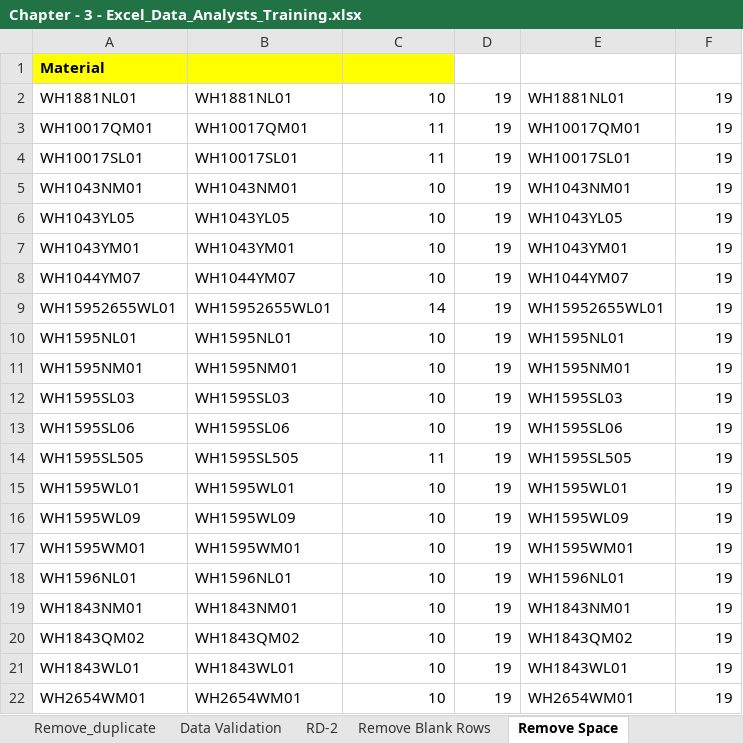
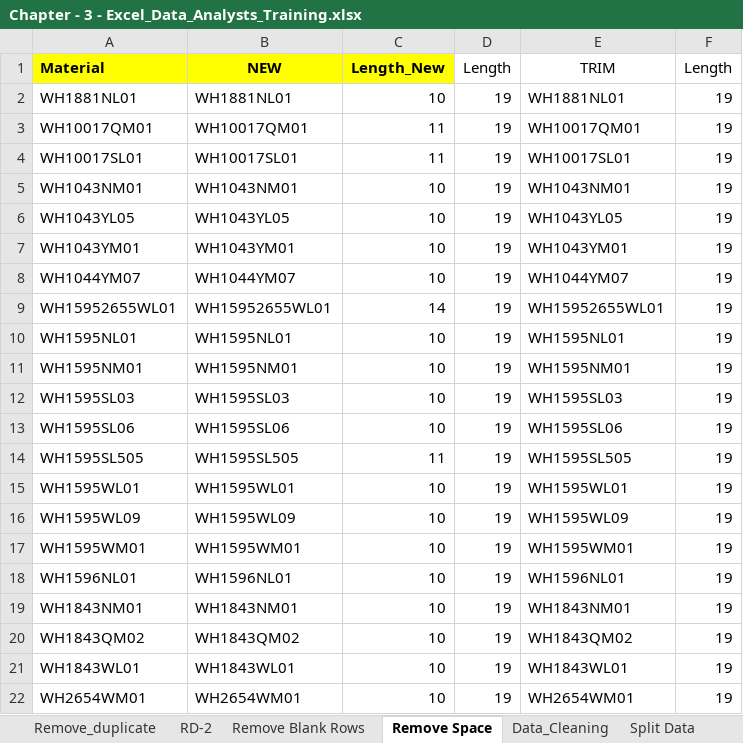
Before and after one commit to chakreshkumarray/Python-Development, an Excel workbook: 2. Excel/1. Tutorial/Chapter_3/Chapter - 3 - Excel_Data_Analysts_Training.xlsx, sheet Remove Space, drawn as a sheet; values as stored, in another font and other column widths than the file's, no borders; the diff names each change by its address in the sheet, - before the commit and + after, or states it on an @@ line.

```diff
--- a/2. Excel/1. Tutorial/Chapter_3/Chapter - 3 - Excel_Data_Analysts_Training.xlsx (sheet Remove Space)
+++ b/2. Excel/1. Tutorial/Chapter_3/Chapter - 3 - Excel_Data_Analysts_Training.xlsx (sheet Remove Space)
-B1: (empty)
+B1: NEW
-C1: (empty)
+C1: Length_New
-D1: (empty)
+D1: Length
-E1: (empty)
+E1: TRIM
-F1: (empty)
+F1: Length
```
Also changed, not shown: sheet Remove Blank Rows, sheet Split Data, sheet Remove_duplicate, sheet Data_Cleaning, sheet Data Validation, other sheet tabs, formulas that keep their value.
